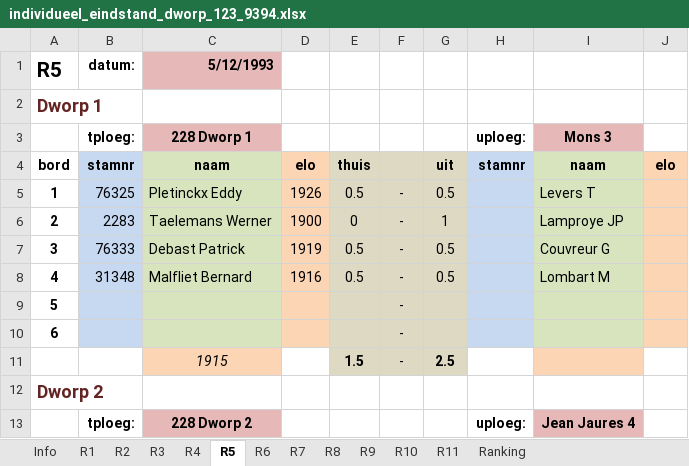
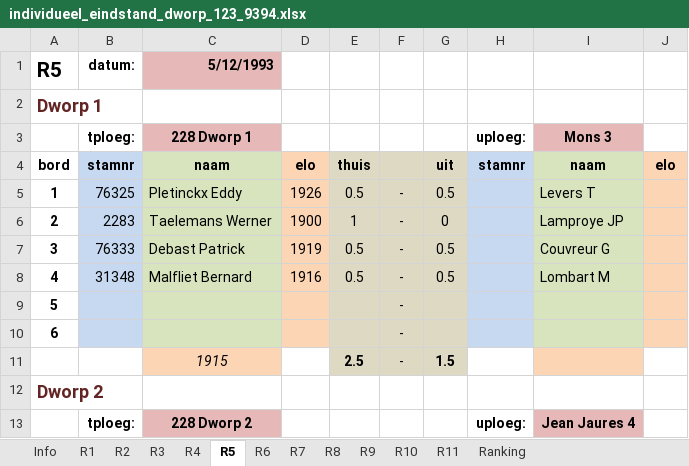
Before and after one commit to erpi/skdworp, an Excel workbook: _data/ni/ni9394/individueel_eindstand_dworp_123_9394.xlsx, sheet R5, drawn as a sheet; only a part is shown; values as stored, in another font and other column widths than the file's, no borders; the diff names each change by its address in the sheet, - before the commit and + after, or states it on an @@ line.

```diff
--- a/_data/ni/ni9394/individueel_eindstand_dworp_123_9394.xlsx (sheet R5)
+++ b/_data/ni/ni9394/individueel_eindstand_dworp_123_9394.xlsx (sheet R5)
-E6: 0
+E6: 1
-G6: 1
+G6: 0
-E11: 1.5
+E11: 2.5
-G11: 2.5
+G11: 1.5
```
Also changed, not shown: 3 other files.
